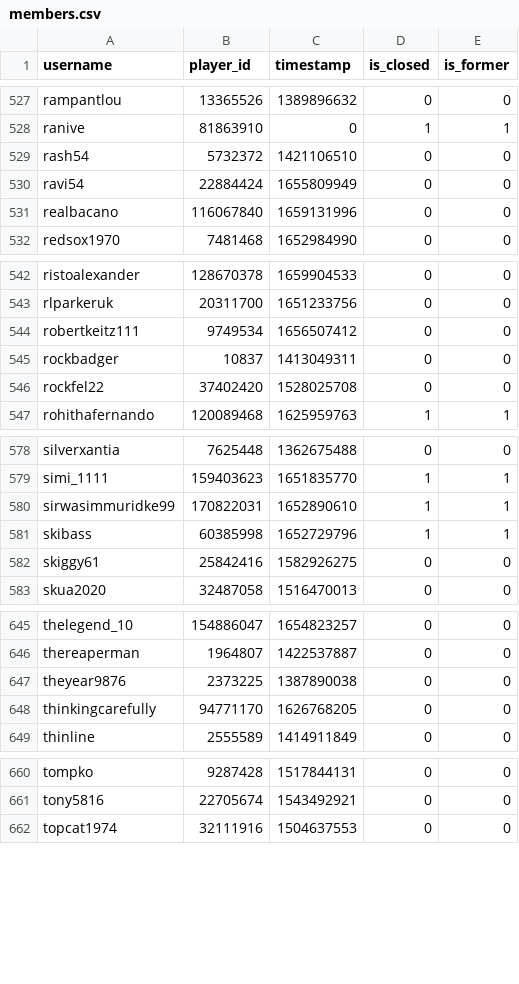
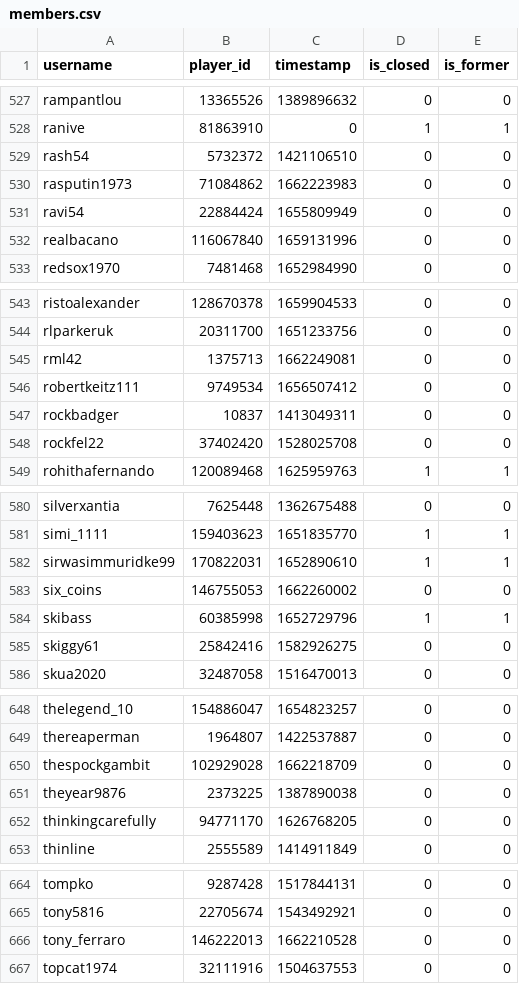
Before and after one commit to Sootopolis/tgbe-tools, a CSV file: members.csv, drawn as a sheet; only a part is shown, gaps mark what is left out; the diff covers the shown part only; the diff names each change by its address in the sheet, - before the commit and + after, or states it on an @@ line.

Commit message:
updated records

```diff
--- a/members.csv
+++ b/members.csv
+row 530: rasputin1973 | 71084862 | 1662223983 | 0 | 0
+row 545: rml42 | 1375713 | 1662249081 | 0 | 0
+row 583: six_coins | 146755053 | 1662260002 | 0 | 0
+row 650: thespockgambit | 102929028 | 1662218709 | 0 | 0
+row 666: tony_ferraro | 146222013 | 1662210528 | 0 | 0
```
Also changed, not shown: 1 edited cell elsewhere in this file.
